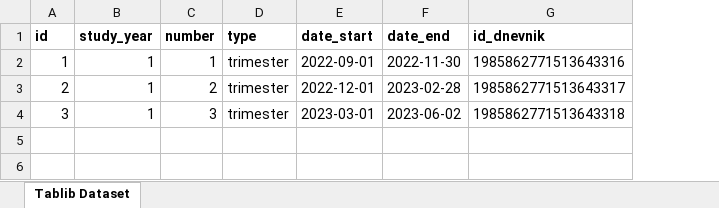
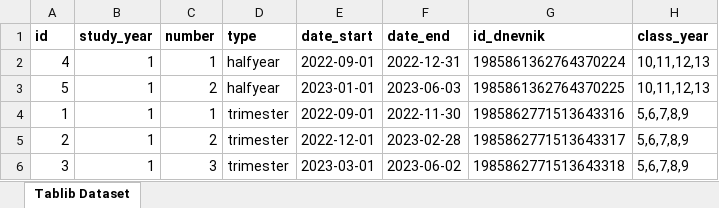
Before and after one commit to aleksioprime/sk-streamreport, an Excel workbook: data/excel/assessment/StudyPeriod.xlsx, sheet Tablib Dataset, drawn as a sheet; values as stored, in another font and other column widths than the file's, no borders; addresses are those after the commit; the diff names each change by its address in the sheet, - before the commit and + after, or states it on an @@ line.

```diff
--- a/data/excel/assessment/StudyPeriod.xlsx (sheet Tablib Dataset)
+++ b/data/excel/assessment/StudyPeriod.xlsx (sheet Tablib Dataset)
+column H (class_year), rows 4-6: all 5,6,7,8,9
+row 2: 4 | 1 | 1 | halfyear | 2022-09-01 | 2022-12-31 | 1985861362764370224 | 10,11,12,13
+row 3: 5 | 1 | 2 | halfyear | 2023-01-01 | 2023-06-03 | 1985861362764370225 | 10,11,12,13
```
Also changed, not shown: data/excel/curriculum/Subject.xlsx, data/excel/curriculum/myp/Level.xlsx, 17 other files.
